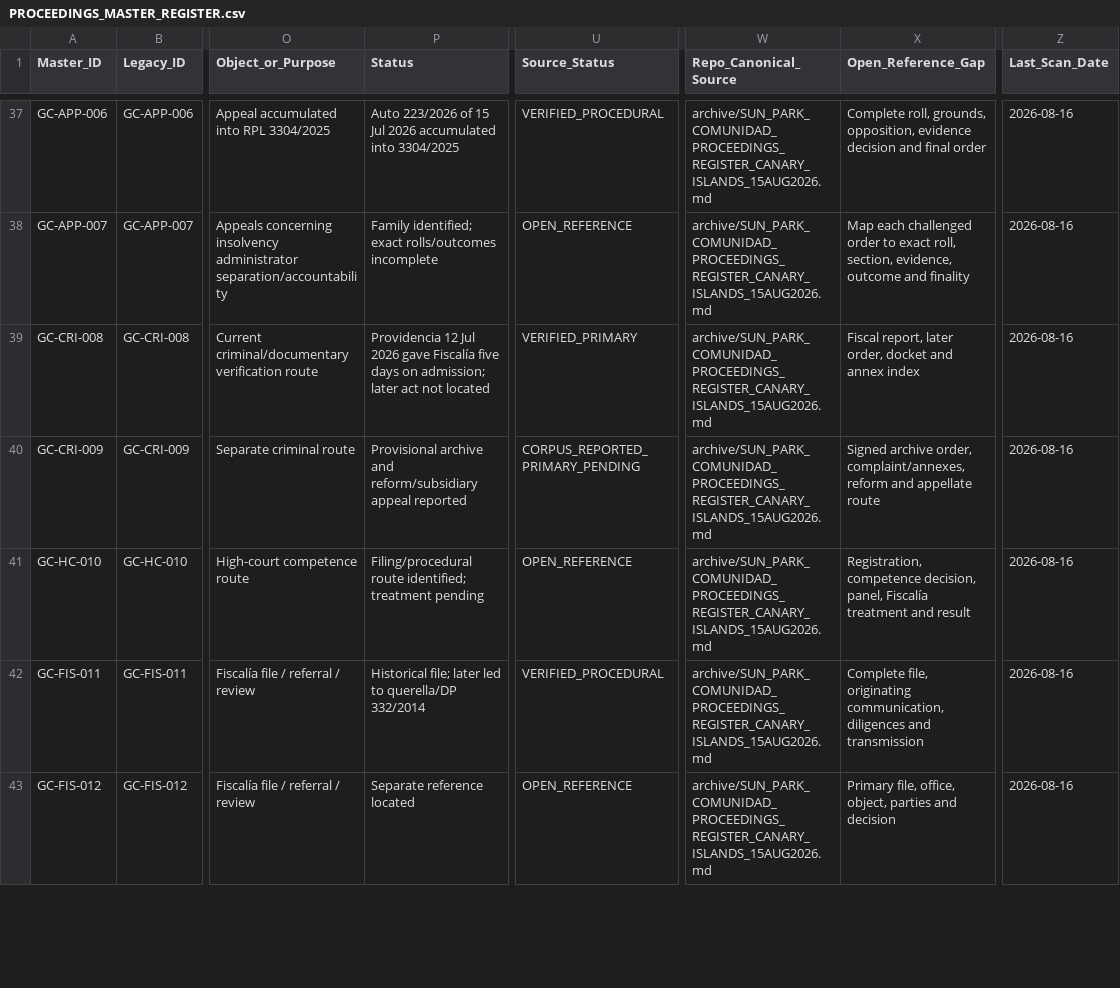
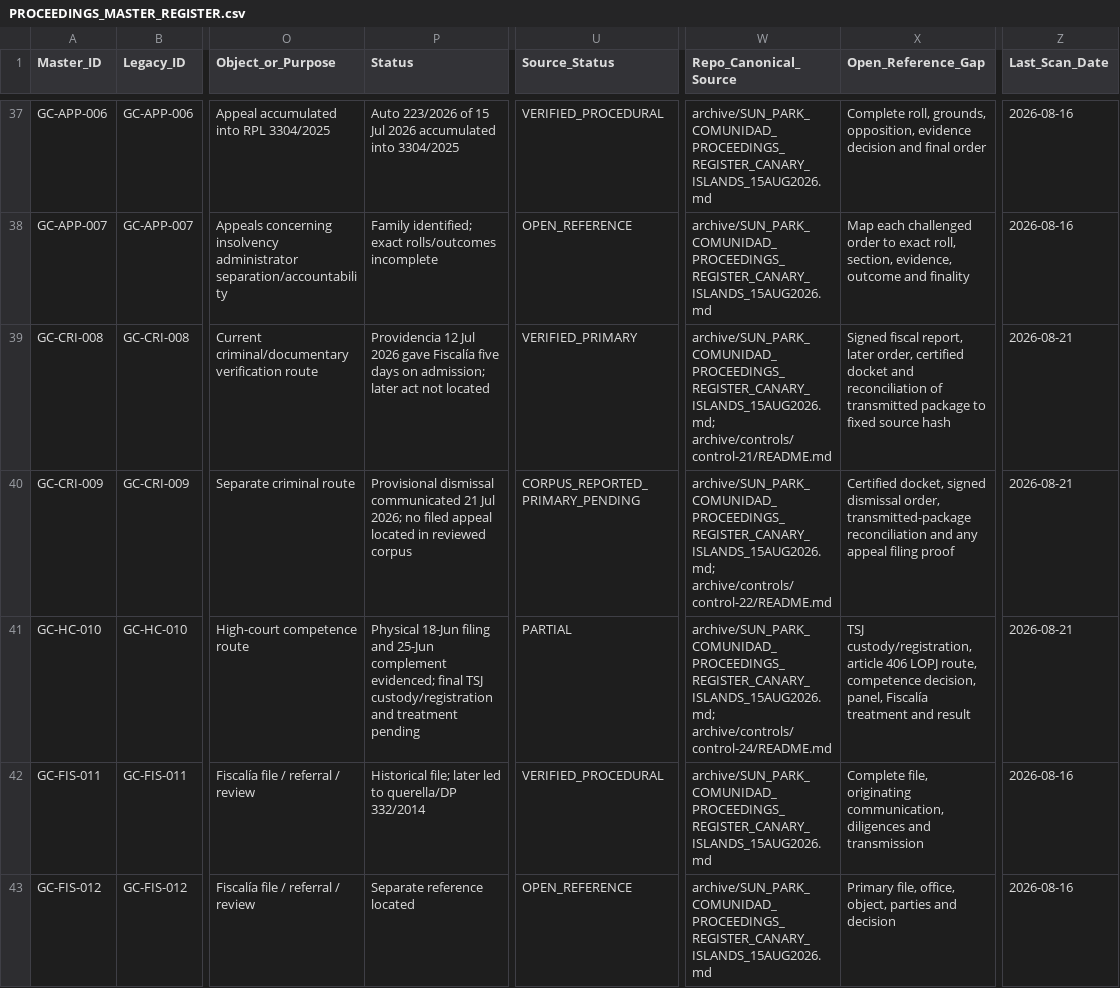
Before and after one commit to sbu001monterecco/por-derecho, a CSV file: archive/PROCEEDINGS_MASTER_REGISTER.csv, drawn as a sheet; only a part is shown, gaps mark what is left out; the diff names each change by its address in the sheet, - before the commit and + after, or states it on an @@ line.

Commit message:
Archive full texts for controls 21 22 and 24

```diff
--- a/archive/PROCEEDINGS_MASTER_REGISTER.csv
+++ b/archive/PROCEEDINGS_MASTER_REGISTER.csv
-W39 (Repo_Canonical_Source): archive/SUN_PARK_COMUNIDAD_PROCEEDINGS_REGISTER_CANARY_ISLANDS_15AUG2026.md
+W39 (Repo_Canonical_Source): archive/SUN_PARK_COMUNIDAD_PROCEEDINGS_REGISTER_CANARY_ISLANDS_15AUG2026.md; archive/controls/control-21/README.md
-X39 (Open_Reference_Gap): Fiscal report, later order, docket and annex index
+X39 (Open_Reference_Gap): Signed fiscal report, later order, certified docket and reconciliation of transmitted package to fixed source hash
-Z39:Z41 (Last_Scan_Date): 2026-08-16
+Z39:Z41 (Last_Scan_Date): 2026-08-21
-P40 (Status): Provisional archive and reform/subsidiary appeal reported
+P40 (Status): Provisional dismissal communicated 21 Jul 2026; no filed appeal located in reviewed corpus
-W40 (Repo_Canonical_Source): archive/SUN_PARK_COMUNIDAD_PROCEEDINGS_REGISTER_CANARY_ISLANDS_15AUG2026.md
+W40 (Repo_Canonical_Source): archive/SUN_PARK_COMUNIDAD_PROCEEDINGS_REGISTER_CANARY_ISLANDS_15AUG2026.md; archive/controls/control-22/README.md
-X40 (Open_Reference_Gap): Signed archive order, complaint/annexes, reform and appellate route
+X40 (Open_Reference_Gap): Certified docket, signed dismissal order, transmitted-package reconciliation and any appeal filing proof
-P41 (Status): Filing/procedural route identified; treatment pending
+P41 (Status): Physical 18-Jun filing and 25-Jun complement evidenced; final TSJ custody/registration and treatment pending
-U41 (Source_Status): OPEN_REFERENCE
+U41 (Source_Status): PARTIAL
-W41 (Repo_Canonical_Source): archive/SUN_PARK_COMUNIDAD_PROCEEDINGS_REGISTER_CANARY_ISLANDS_15AUG2026.md
+W41 (Repo_Canonical_Source): archive/SUN_PARK_COMUNIDAD_PROCEEDINGS_REGISTER_CANARY_ISLANDS_15AUG2026.md; archive/controls/control-24/README.md
-X41 (Open_Reference_Gap): Registration, competence decision,…
+X41 (Open_Reference_Gap): TSJ custody/registration, article 406 LOPJ route, competence decision,…
```
Also changed, not shown: 22 other files.
